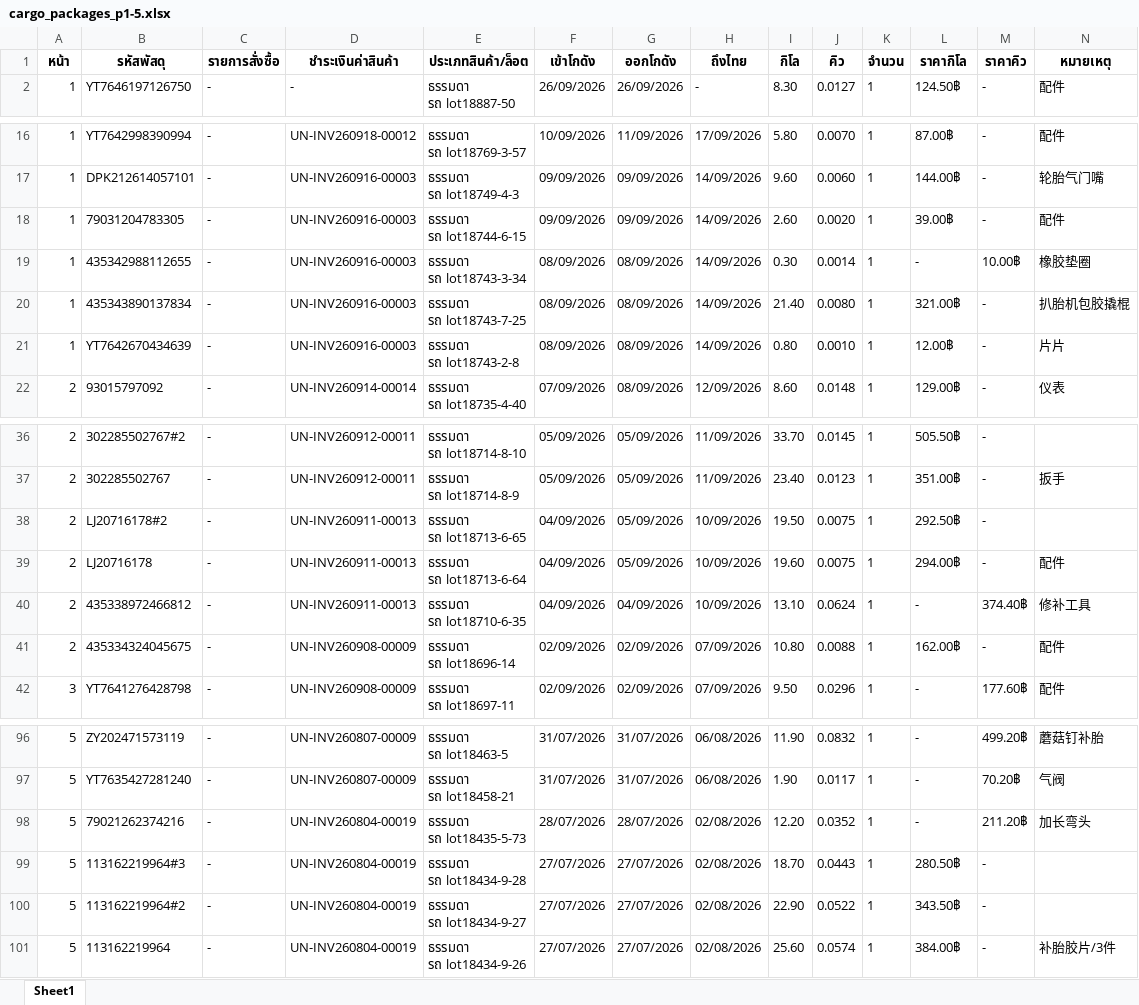
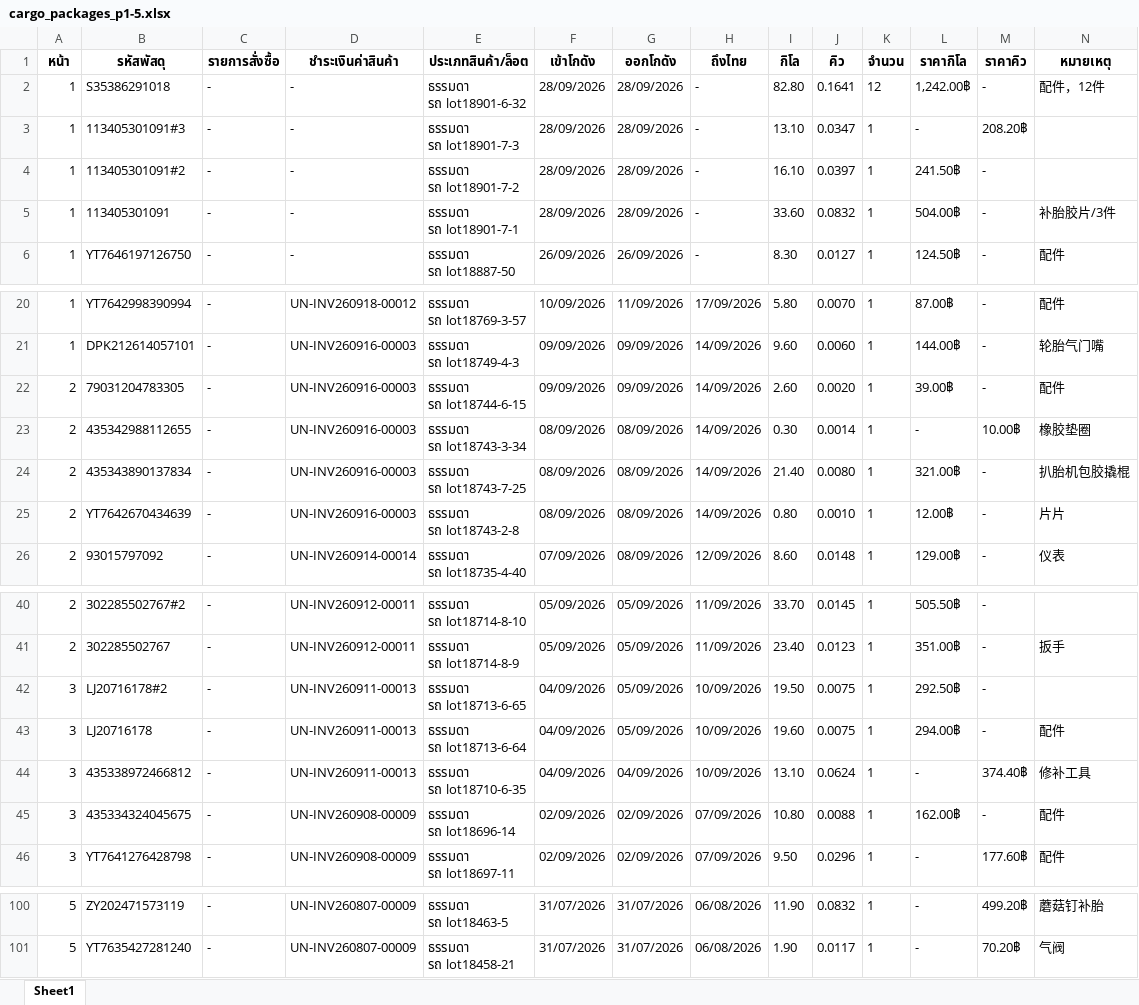
Before and after one commit to pet1486-sys/titan-shipping-uneedcargo, an Excel workbook: cargo_packages_p1-5.xlsx, sheet Sheet1, drawn as a sheet; only a part is shown, gaps mark what is left out; values as stored, in another font and other column widths than the file's, no borders; removed rows and columns are numbered as before the commit, all else as after; ↵ is a line break in a cell; the diff covers the shown part only; the diff names each change by its address in the sheet, - before the commit and + after, or states it on an @@ line.

```diff
--- a/cargo_packages_p1-5.xlsx (sheet Sheet1)
+++ b/cargo_packages_p1-5.xlsx (sheet Sheet1)
+row 2: 1 | S35386291018 | - | - | ธรรมดา ↵ รถ lot18901-6-32 | 28/09/2026 | 28/09/2026 | - | 82.80 | 0.1641 | 12 | 1,242.00฿ | - | 配件，12件
+row 3: 1 | 113405301091#3 | - | - | ธรรมดา ↵ รถ lot18901-7-3 | 28/09/2026 | 28/09/2026 | - | 13.10 | 0.0347 | 1 | - | 208.20฿
+row 4: 1 | 113405301091#2 | - | - | ธรรมดา ↵ รถ lot18901-7-2 | 28/09/2026 | 28/09/2026 | - | 16.10 | 0.0397 | 1 | 241.50฿ | -
+row 5: 1 | 113405301091 | - | - | ธรรมดา ↵ รถ lot18901-7-1 | 28/09/2026 | 28/09/2026 | - | 33.60 | 0.0832 | 1 | 504.00฿ | - | 补胎胶片/3件
-A22:A25 (หน้า): 1
+A22:A25 (หน้า): 2
-A42:A45 (หน้า): 2
+A42:A45 (หน้า): 3
-row 98: 5 | 79021262374216 | - | UN-INV260804-00019 | ธรรมดา ↵ รถ lot18435-5-73 | 28/07/2026 | 28/07/2026 | 02/08/2026 | 12.20 | 0.0352 | 1 | - | 211.20฿ | 加长弯头
-row 99: 5 | 113162219964#3 | - | UN-INV260804-00019 | ธรรมดา ↵ รถ lot18434-9-28 | 27/07/2026 | 27/07/2026 | 02/08/2026 | 18.70 | 0.0443 | 1 | 280.50฿ | -
-row 100: 5 | 113162219964#2 | - | UN-INV260804-00019 | ธรรมดา ↵ รถ lot18434-9-27 | 27/07/2026 | 27/07/2026 | 02/08/2026 | 22.90 | 0.0522 | 1 | 343.50฿ | -
-row 101: 5 | 113162219964 | - | UN-INV260804-00019 | ธรรมดา ↵ รถ lot18434-9-26 | 27/07/2026 | 27/07/2026 | 02/08/2026 | 25.60 | 0.0574 | 1 | 384.00฿ | - | 补胎胶片/3件
```
Also changed, not shown: 8 edited cells elsewhere in this sheet.
